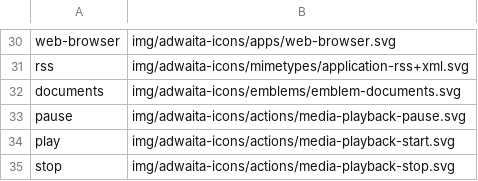
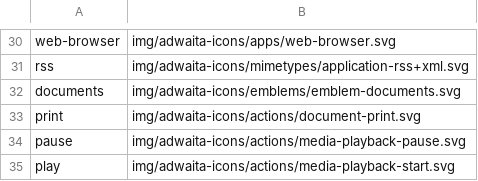
Before and after one commit to shgysk8zer0/shgysk8zer0.github.io, a CSV file: img/icons.csv, drawn as a sheet; only a part is shown, gaps mark what is left out; the shorter side is filled out with more unchanged rows.

Commit message:
Update style and add print
- Add print button next to share button
- Add color background to print/share buttons

```diff
--- a/img/icons.csv
+++ b/img/icons.csv
@@ -32,2 +32,3 @@ rss,img/adwaita-icons/mimetypes/application-rss+xml.svg
 documents,img/adwaita-icons/emblems/emblem-documents.svg
+print,img/adwaita-icons/actions/document-print.svg
 pause,img/adwaita-icons/actions/media-playback-pause.svg
```
Also changed, not shown: 4 other files.
